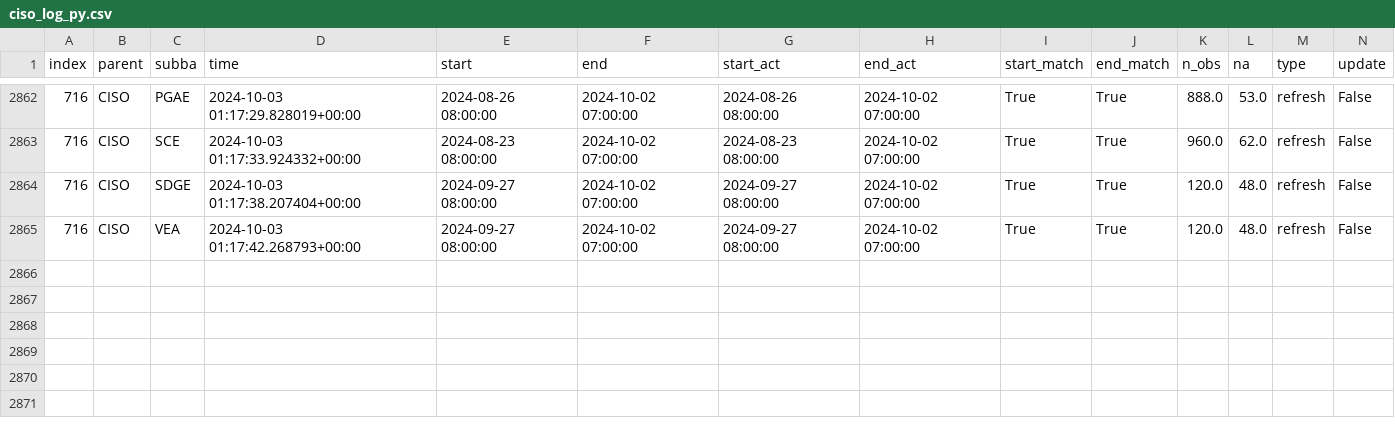
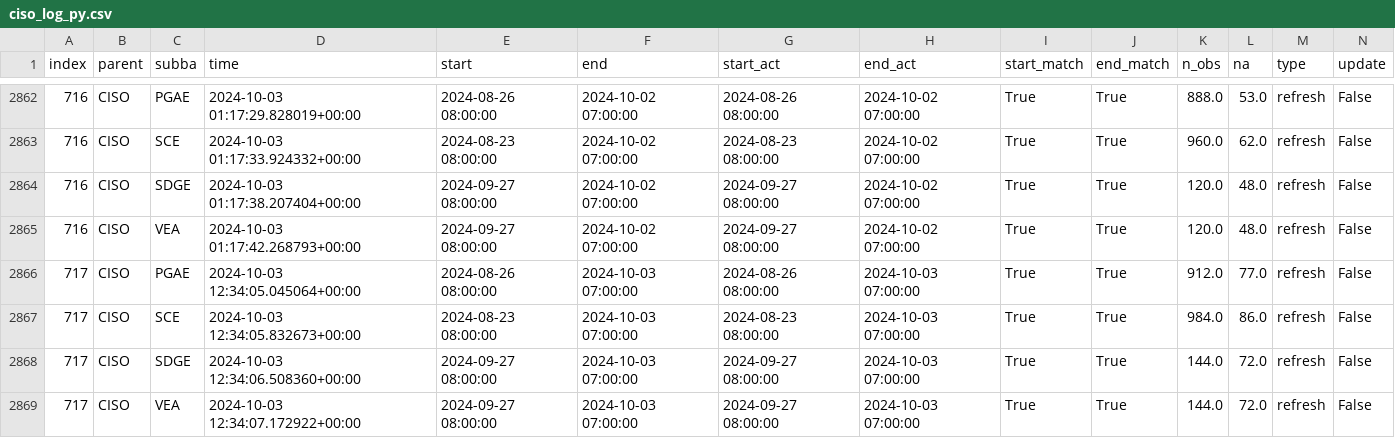
Before and after one commit to laughing-train/literate-train, a CSV file: metadata/ciso_log_py.csv, drawn as a sheet; only a part is shown, gaps mark what is left out; rows hold the shown columns only; the diff names each change by its address in the sheet, - before the commit and + after, or states it on an @@ line.

Commit message:
Auto update of the data

```diff
--- a/metadata/ciso_log_py.csv
+++ b/metadata/ciso_log_py.csv
+row 2866: 717 | CISO | PGAE | 2024-10-03 12:34:05.045064+00:00 | 2024-08-26 08:00:00 | 2024-10-03 07:00:00 | 2024-08-26 08:00:00 | 2024-10-03 07:00:00 | True | True | 912.0 | 77.0 | refresh | False
+row 2867: 717 | CISO | SCE | 2024-10-03 12:34:05.832673+00:00 | 2024-08-23 08:00:00 | 2024-10-03 07:00:00 | 2024-08-23 08:00:00 | 2024-10-03 07:00:00 | True | True | 984.0 | 86.0 | refresh | False
+row 2868: 717 | CISO | SDGE | 2024-10-03 12:34:06.508360+00:00 | 2024-09-27 08:00:00 | 2024-10-03 07:00:00 | 2024-09-27 08:00:00 | 2024-10-03 07:00:00 | True | True | 144.0 | 72.0 | refresh | False
+row 2869: 717 | CISO | VEA | 2024-10-03 12:34:07.172922+00:00 | 2024-09-27 08:00:00 | 2024-10-03 07:00:00 | 2024-09-27 08:00:00 | 2024-10-03 07:00:00 | True | True | 144.0 | 72.0 | refresh | False
```
Also changed, not shown: 2 other files.
